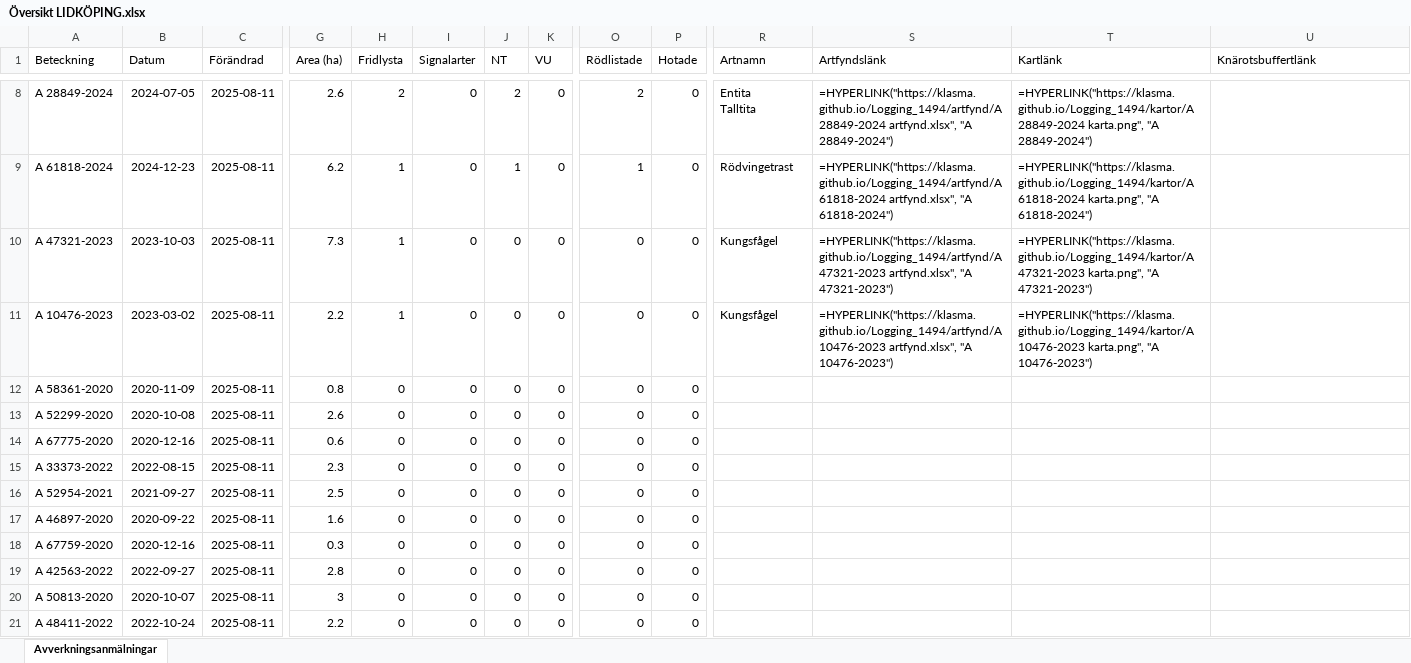
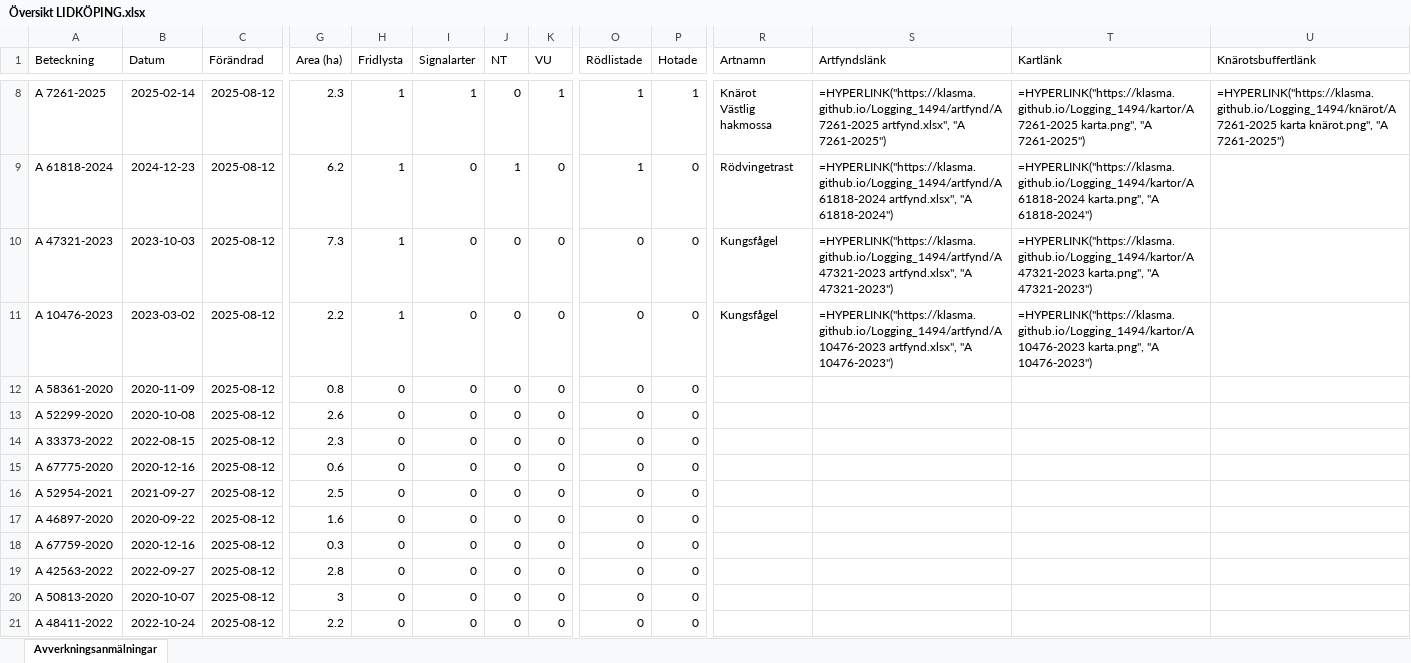
Before and after one commit to klasma/Logging_1494, an Excel workbook: Översikt LIDKÖPING.xlsx, sheet Avverkningsanmälningar, drawn as a sheet; only a part is shown, gaps mark what is left out; values as stored, in another font and other column widths than the file's, no borders; formulas without a stored value are shown as written; ↵ is a line break in a cell; the diff covers the shown part only; the diff names each change by its address in the sheet, - before the commit and + after, or states it on an @@ line.

```diff
--- a/Översikt LIDKÖPING.xlsx (sheet Avverkningsanmälningar)
+++ b/Översikt LIDKÖPING.xlsx (sheet Avverkningsanmälningar)
-A8 (Beteckning): A 28849-2024
+A8 (Beteckning): A 7261-2025
-B8 (Datum): 2024-07-05
+B8 (Datum): 2025-02-14
-C8:C21 (Förändrad): 2025-08-11
+C8:C21 (Förändrad): 2025-08-12
-G8 (Area (ha)): 2.6
+G8 (Area (ha)): 2.3
-H8 (Fridlysta): 2
+H8 (Fridlysta): 1
-I8 (Signalarter): 0
+I8 (Signalarter): 1
-J8 (NT): 2
+J8 (NT): 0
-K8 (VU): 0
+K8 (VU): 1
-O8 (Rödlistade): 2
+O8 (Rödlistade): 1
-P8 (Hotade): 0
+P8 (Hotade): 1
-R8 (Artnamn): Entita ↵ Talltita
+R8 (Artnamn): Knärot ↵ Västlig hakmossa
-S8 (Artfyndslänk): =HYPERLINK("https://klasma.github.io/Logging_1494/artfynd/A 28849-2024 artfynd.xlsx", "A 28849-2024")
+S8 (Artfyndslänk): =HYPERLINK("https://klasma.github.io/Logging_1494/artfynd/A 7261-2025 artfynd.xlsx", "A 7261-2025")
-T8 (Kartlänk): =HYPERLINK("https://klasma.github.io/Logging_1494/kartor/A 28849-2024 karta.png", "A 28849-2024")
+T8 (Kartlänk): =HYPERLINK("https://klasma.github.io/Logging_1494/kartor/A 7261-2025 karta.png", "A 7261-2025")
-U8 (Knärotsbuffertlänk): (empty)
+U8 (Knärotsbuffertlänk): =HYPERLINK("https://klasma.github.io/Logging_1494/knärot/A 7261-2025 karta knärot.png", "A 7261-2025")
-A14 (Beteckning): A 67775-2020
+A14 (Beteckning): A 33373-2022
-B14 (Datum): 2020-12-16
+B14 (Datum): 2022-08-15
-G14 (Area (ha)): 0.6
+G14 (Area (ha)): 2.3
-A15 (Beteckning): A 33373-2022
+A15 (Beteckning): A 67775-2020
-B15 (Datum): 2022-08-15
+B15 (Datum): 2020-12-16
-G15 (Area (ha)): 2.3
+G15 (Area (ha)): 0.6
```
Also changed, not shown: 960 edited cells elsewhere in this sheet, artfynd/A 10476-2023 artfynd.xlsx, artfynd/A 32280-2022 artfynd.xlsx, 56 other files.
